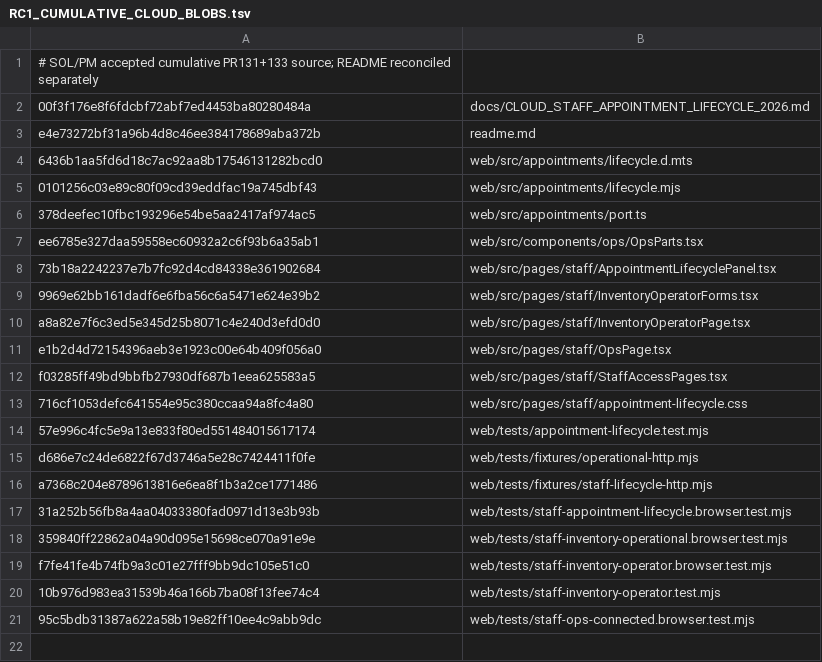
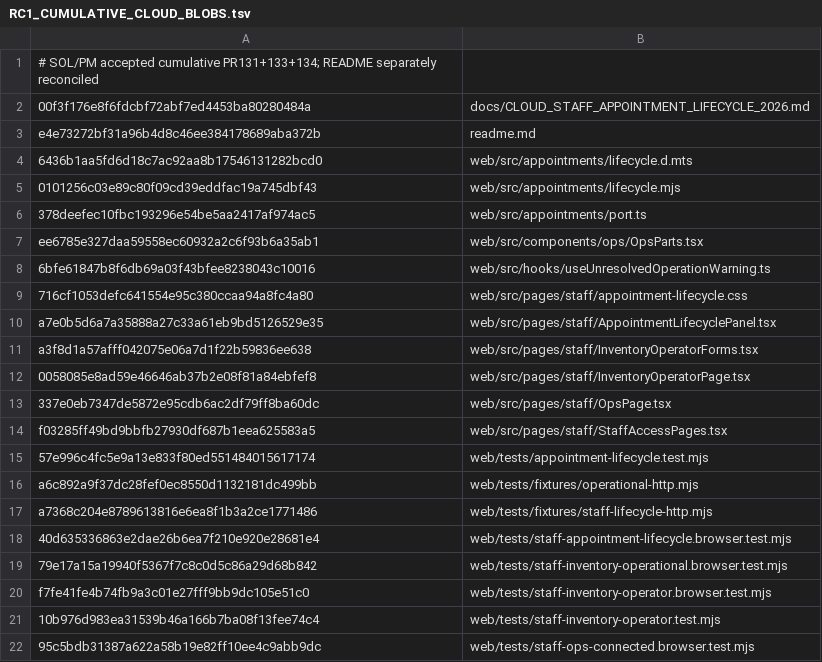
Before and after one commit to cmlagatuz/dawney-clinic, a TSV file: docs/RC1_CUMULATIVE_CLOUD_BLOBS.tsv, drawn as a sheet.

Commit message:
Integrate approved PR134 exact source and cumulative RC1 provenance

```diff
--- a/docs/RC1_CUMULATIVE_CLOUD_BLOBS.tsv
+++ b/docs/RC1_CUMULATIVE_CLOUD_BLOBS.tsv
@@ -1,2 +1,2 @@
-# SOL/PM accepted cumulative PR131+133 source; README reconciled separately
+# SOL/PM accepted cumulative PR131+133+134; README separately reconciled
 00f3f176e8f6fdcbf72abf7ed4453ba80280484a	docs/CLOUD_STAFF_APPOINTMENT_LIFECYCLE_2026.md
@@ -7,13 +7,14 @@ e4e73272bf31a96b4d8c46ee384178689aba372b	readme.md
 ee6785e327daa59558ec60932a2c6f93b6a35ab1	web/src/components/ops/OpsParts.tsx
-73b18a2242237e7b7fc92d4cd84338e361902684	web/src/pages/staff/AppointmentLifecyclePanel.tsx
-9969e62bb161dadf6e6fba56c6a5471e624e39b2	web/src/pages/staff/InventoryOperatorForms.tsx
-a8a82e7f6c3ed5e345d25b8071c4e240d3efd0d0	web/src/pages/staff/InventoryOperatorPage.tsx
-e1b2d4d72154396aeb3e1923c00e64b409f056a0	web/src/pages/staff/OpsPage.tsx
+6bfe61847b8f6db69a03f43bfee8238043c10016	web/src/hooks/useUnresolvedOperationWarning.ts
+716cf1053defc641554e95c380ccaa94a8fc4a80	web/src/pages/staff/appointment-lifecycle.css
+a7e0b5d6a7a35888a27c33a61eb9bd5126529e35	web/src/pages/staff/AppointmentLifecyclePanel.tsx
+a3f8d1a57afff042075e06a7d1f22b59836ee638	web/src/pages/staff/InventoryOperatorForms.tsx
+0058085e8ad59e46646ab37b2e08f81a84ebfef8	web/src/pages/staff/InventoryOperatorPage.tsx
+337e0eb7347de5872e95cdb6ac2df79ff8ba60dc	web/src/pages/staff/OpsPage.tsx
 f03285ff49bd9bbfb27930df687b1eea625583a5	web/src/pages/staff/StaffAccessPages.tsx
-716cf1053defc641554e95c380ccaa94a8fc4a80	web/src/pages/staff/appointment-lifecycle.css
 57e996c4fc5e9a13e833f80ed551484015617174	web/tests/appointment-lifecycle.test.mjs
-d686e7c24de6822f67d3746a5e28c7424411f0fe	web/tests/fixtures/operational-http.mjs
+a6c892a9f37dc28fef0ec8550d1132181dc499bb	web/tests/fixtures/operational-http.mjs
 a7368c204e8789613816e6ea8f1b3a2ce1771486	web/tests/fixtures/staff-lifecycle-http.mjs
-31a252b56fb8a4aa04033380fad0971d13e3b93b	web/tests/staff-appointment-lifecycle.browser.test.mjs
-359840ff22862a04a90d095e15698ce070a91e9e	web/tests/staff-inventory-operational.browser.test.mjs
+40d635336863e2dae26b6ea7f210e920e28681e4	web/tests/staff-appointment-lifecycle.browser.test.mjs
+79e17a15a19940f5367f7c8c0d5c86a29d68b842	web/tests/staff-inventory-operational.browser.test.mjs
 f7fe41fe4b74fb9a3c01e27fff9bb9dc105e51c0	web/tests/staff-inventory-operator.browser.test.mjs
```
Also changed, not shown: 13 other files.
